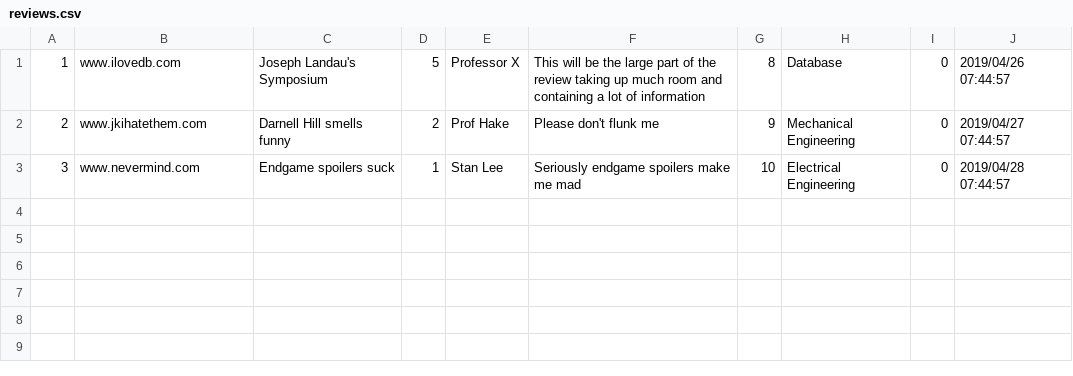
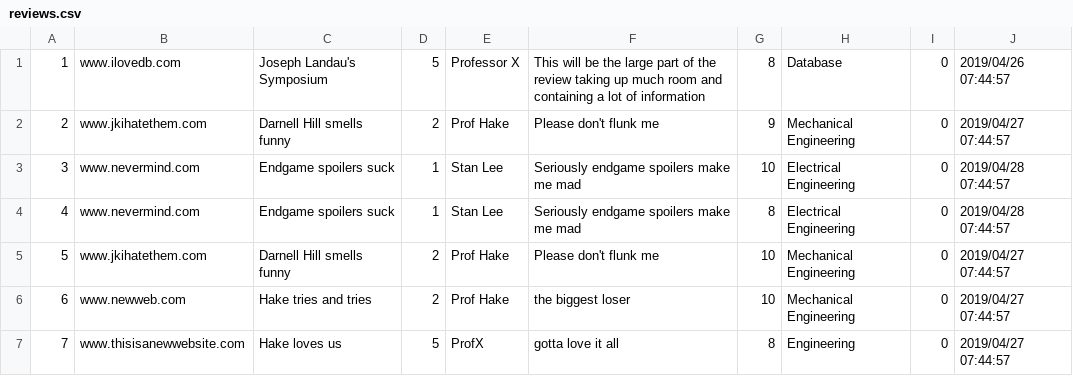
Before and after one commit to zhirs/Ted_Talk_Review, a CSV file: src/tedtalk/persist/res/reviews.csv, drawn as a sheet; the diff names each change by its address in the sheet, - before the commit and + after, or states it on an @@ line.

```diff
--- a/src/tedtalk/persist/res/reviews.csv
+++ b/src/tedtalk/persist/res/reviews.csv
+row 4: 4 | www.nevermind.com | Endgame spoilers suck | 1 | Stan Lee | Seriously endgame spoilers make me mad | 8 | Electrical Engineering | 0 | 2019/04/28 07:44:57
+row 5: 5 | www.jkihatethem.com | Darnell Hill smells funny | 2 | Prof Hake | Please don't flunk me | 10 | Mechanical Engineering | 0 | 2019/04/27 07:44:57
+row 6: 6 | www.newweb.com | Hake tries and tries | 2 | Prof Hake | the biggest loser | 10 | Mechanical Engineering | 0 | 2019/04/27 07:44:57
+row 7: 7 | www.thisisanewwebsite.com | Hake loves us | 5 | ProfX | gotta love it all | 8 | Engineering | 0 | 2019/04/27 07:44:57
```
Also changed, not shown: 1 other file.
